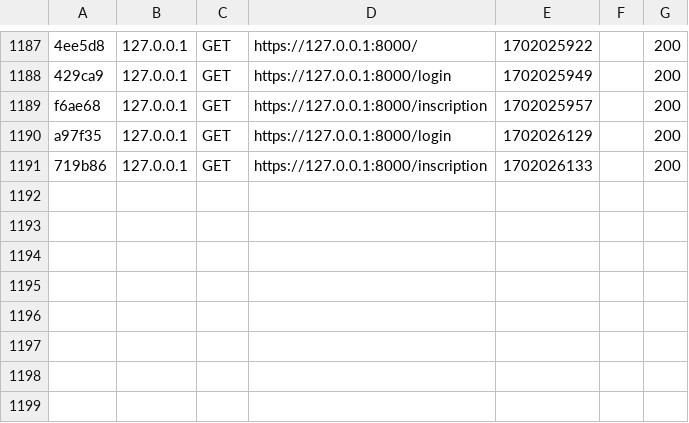
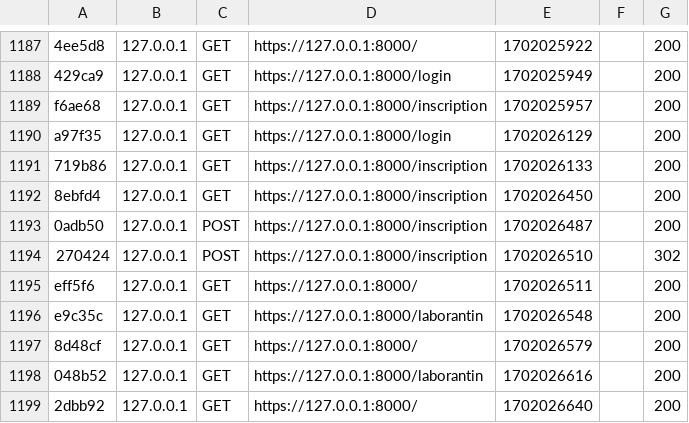
Before and after one commit to ykethiago/LaboAnalyse, a CSV file: var/cache/dev/profiler/index.csv, drawn as a sheet; only a part is shown, gaps mark what is left out.

```diff
--- a/var/cache/dev/profiler/index.csv
+++ b/var/cache/dev/profiler/index.csv
@@ -1191 +1191,9 @@ a97f35,127.0.0.1,GET,https://127.0.0.1:8000/login,1702026129,,200
 719b86,127.0.0.1,GET,https://127.0.0.1:8000/inscription,1702026133,,200
+8ebfd4,127.0.0.1,GET,https://127.0.0.1:8000/inscription,1702026450,,200
+0adb50,127.0.0.1,POST,https://127.0.0.1:8000/inscription,1702026487,,200
+270424,127.0.0.1,POST,https://127.0.0.1:8000/inscription,1702026510,,302
+eff5f6,127.0.0.1,GET,https://127.0.0.1:8000/,1702026511,,200
+e9c35c,127.0.0.1,GET,https://127.0.0.1:8000/laborantin,1702026548,,200
+8d48cf,127.0.0.1,GET,https://127.0.0.1:8000/,1702026579,,200
+048b52,127.0.0.1,GET,https://127.0.0.1:8000/laborantin,1702026616,,200
+2dbb92,127.0.0.1,GET,https://127.0.0.1:8000/,1702026640,,200
```
Also changed, not shown: 38 other files.
